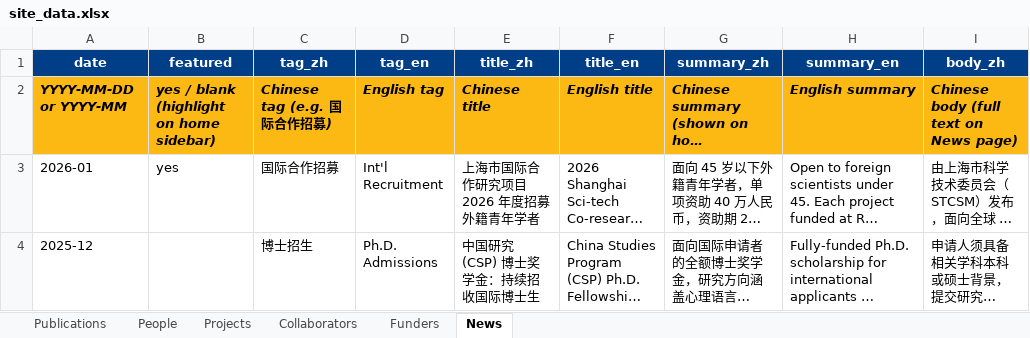
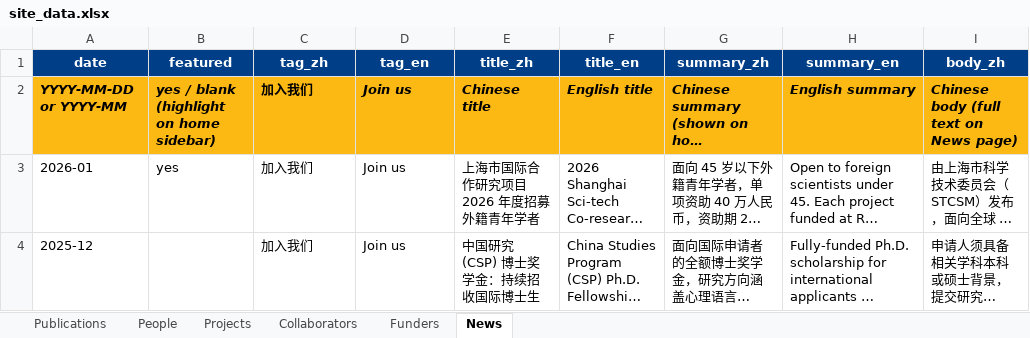
Before and after one commit to xmjiang-lab/xmjiang-lab.github.io, an Excel workbook: site_data.xlsx, sheet News, drawn as a sheet; only a part is shown; long unchanged cells end in …; values as stored, in another font and other column widths than the file's, no borders; the diff covers the shown part only; the diff names each change by its address in the sheet, - before the commit and + after, or states it on an @@ line.

```diff
--- a/site_data.xlsx (sheet News)
+++ b/site_data.xlsx (sheet News)
-C2 (tag_zh): Chinese tag (e.g. 国际合作招募)
+C2 (tag_zh): 加入我们
-D2 (tag_en): English tag
+D2 (tag_en): Join us
-C3 (tag_zh): 国际合作招募
+C3 (tag_zh): 加入我们
-D3 (tag_en): Int'l Recruitment
+D3 (tag_en): Join us
-C4 (tag_zh): 博士招生
+C4 (tag_zh): 加入我们
-D4 (tag_en): Ph.D. Admissions
+D4 (tag_en): Join us
```
Also changed, not shown: 3 added rows elsewhere in this sheet, 7 other files.
